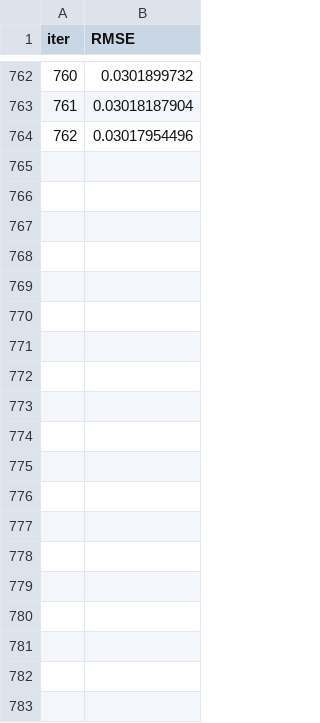
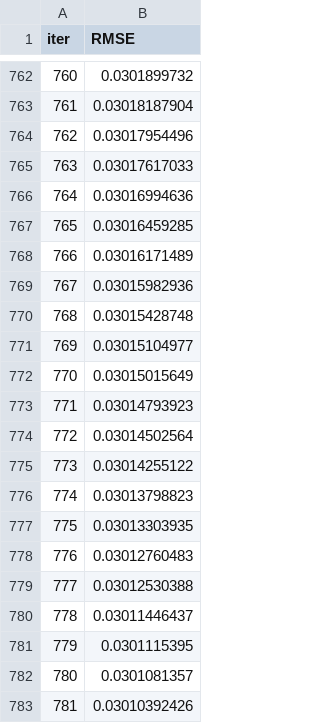
Before and after one commit to Autobot37/bonjour, a TSV file: catboost_info/learn_error.tsv, drawn as a sheet; only a part is shown, gaps mark what is left out; the diff covers the shown part only.

```diff
--- a/catboost_info/learn_error.tsv
+++ b/catboost_info/learn_error.tsv
@@ -764 +764,20 @@ iter	RMSE
 762	0.03017954496
+763	0.03017617033
+764	0.03016994636
+765	0.03016459285
+766	0.03016171489
+767	0.03015982936
+768	0.03015428748
+769	0.03015104977
+770	0.03015015649
+771	0.03014793923
+772	0.03014502564
+773	0.03014255122
+774	0.03013798823
+775	0.03013303935
+776	0.03012760483
+777	0.03012530388
+778	0.03011446437
+779	0.0301115395
+780	0.0301081357
+781	0.03010392426
```
Also changed, not shown: 18 added rows elsewhere in this file, catboost_info/time_left.tsv, 6 other files.
